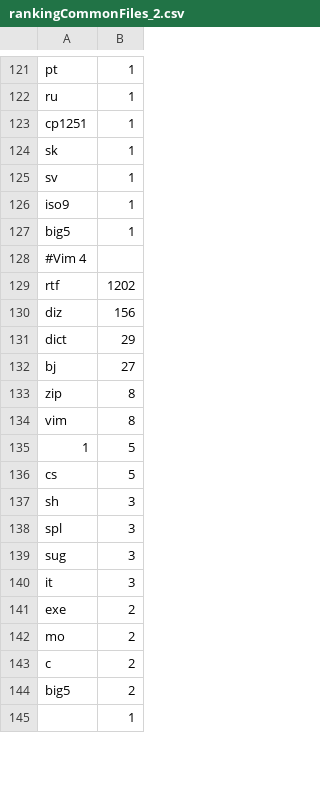
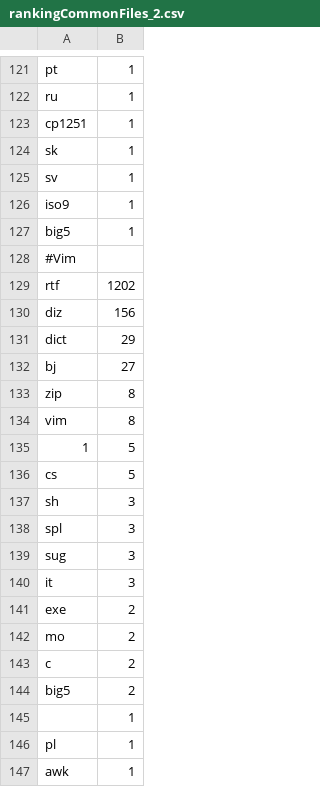
Before and after one commit to jfuentes/AppClassifier, a CSV file: statistics/rankingCommonFiles_2.csv, drawn as a sheet; only a part is shown, gaps mark what is left out; the shorter side is filled out with more unchanged rows; the diff covers the shown part only.

```diff
--- a/statistics/rankingCommonFiles_2.csv
+++ b/statistics/rankingCommonFiles_2.csv
@@ -127,2 +127,21 @@ iso9,1
 big5,1
-#Vim 4
+#Vim
+rtf,1202
+diz,156
+dict,29
+bj,27
+zip,8
+vim,8
+1,5
+cs,5
+sh,3
+spl,3
+sug,3
+it,3
+exe,2
+mo,2
+c,2
+big5,2
+,1
+pl,1
+awk,1
```
Also changed, not shown: 62 added rows and 2 edited cells elsewhere in this file, statistics/rankingBySize_8.csv, statistics/rankingBySize_9.csv, 46 other files.
